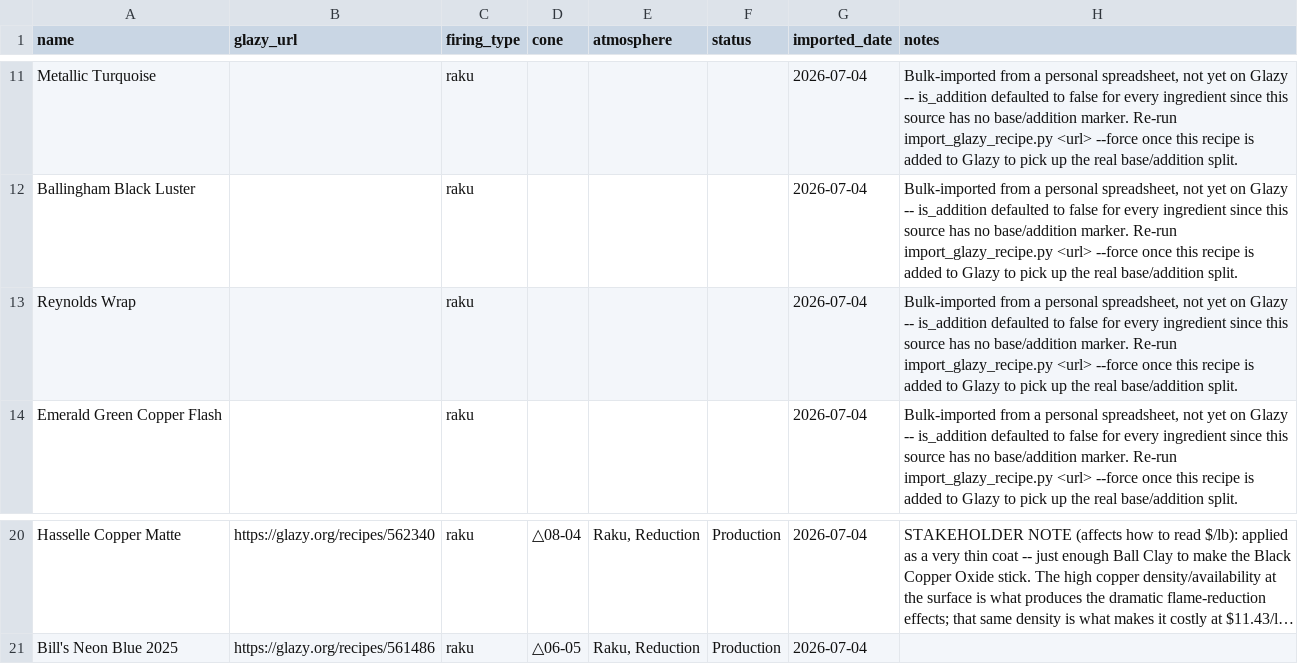
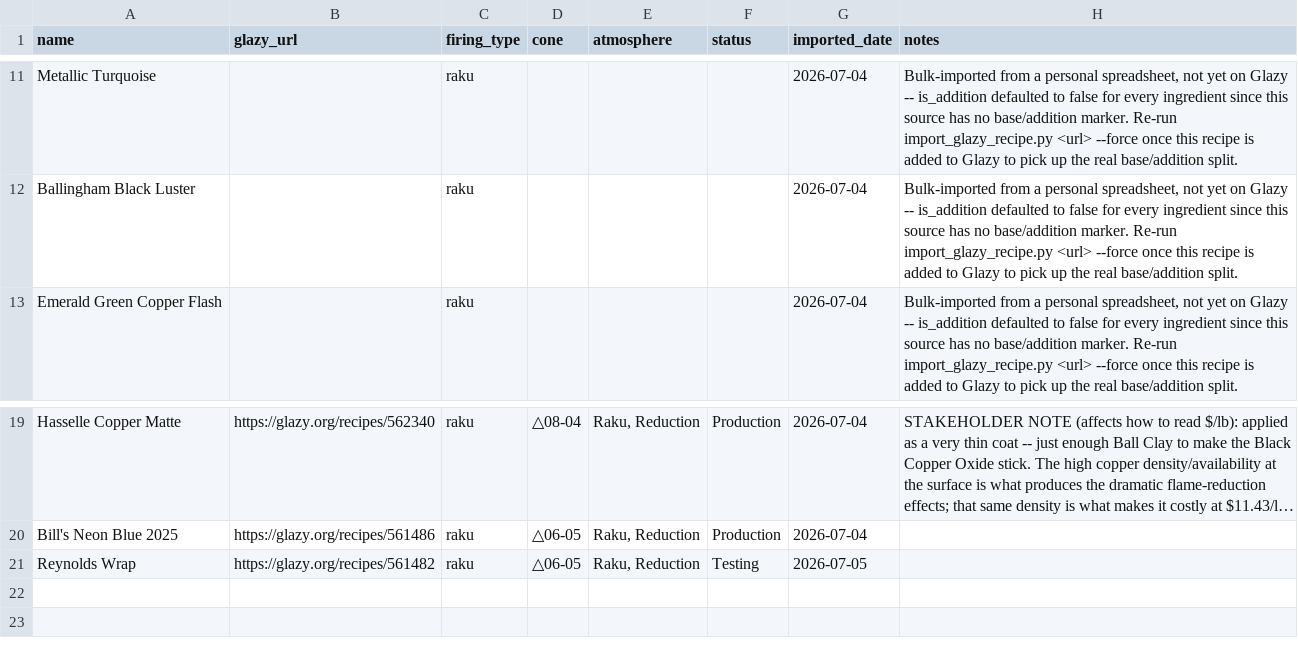
Before and after one commit to jakeYeager/analysis-glazes, a CSV file: recipes/recipe_metadata.csv, drawn as a sheet; only a part is shown, gaps mark what is left out; long unchanged cells end in …; removed rows and columns are numbered as before the commit, all else as after; the diff names each change by its address in the sheet, - before the commit and + after, or states it on an @@ line.

```diff
--- a/recipes/recipe_metadata.csv
+++ b/recipes/recipe_metadata.csv
-row 13: Reynolds Wrap |  | raku |  |  |  | 2026-07-04 | Bulk-imported from a personal spreadsheet, not yet on Glazy -- is_addition defaulted to false for every ingredient since this source has no base/addition marker. Re-run import_glazy_recipe.py <url> --force once this recipe is added to Glazy to pick up the real base/addition split.
+row 21: Reynolds Wrap | https://glazy.org/recipes/561482 | raku | △06-05 | Raku, Reduction | Testing | 2026-07-05
```
Also changed, not shown: recipes/compare_recipes.csv, reports/glaze_price_summary.csv, 3 other files.
